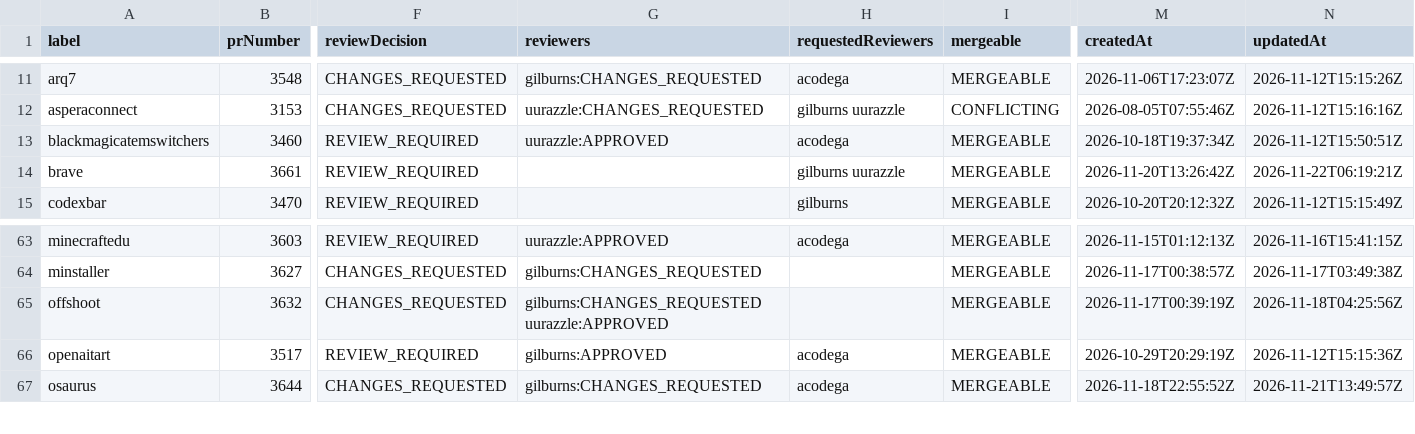
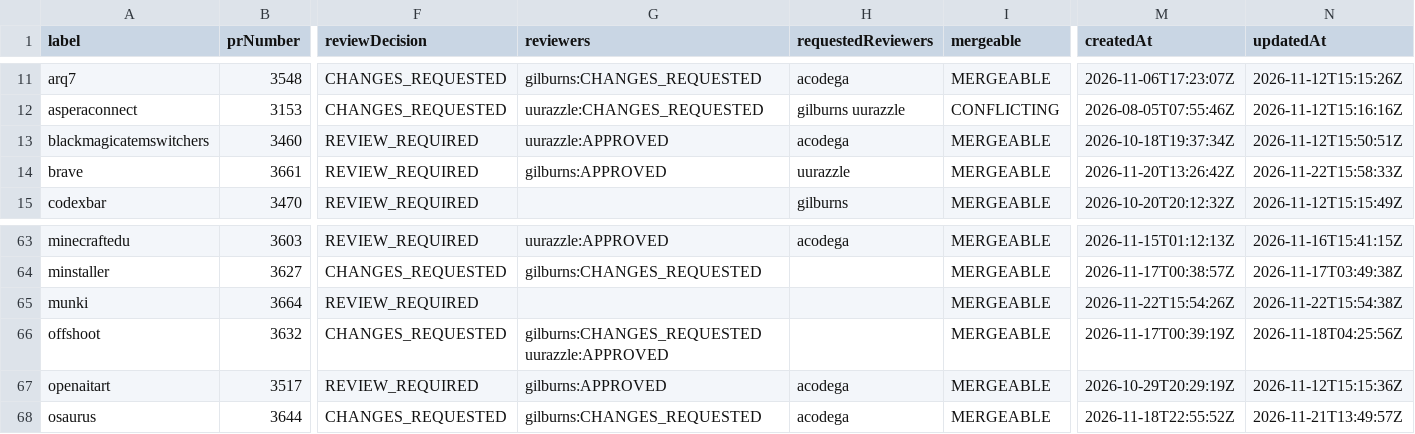
Before and after one commit to gilburns/Installomator-Tracker, a CSV file: label_prs.csv, drawn as a sheet; only a part is shown, gaps mark what is left out; rows hold the shown columns only; the diff names each change by its address in the sheet, - before the commit and + after, or states it on an @@ line.

```diff
--- a/label_prs.csv
+++ b/label_prs.csv
-G14 (reviewers): (empty)
+G14 (reviewers): gilburns:APPROVED
-H14 (requestedReviewers): gilburns uurazzle
+H14 (requestedReviewers): uurazzle
-N14 (updatedAt): 2026-11-22T06:19:21Z
+N14 (updatedAt): 2026-11-22T15:58:33Z
+row 65: munki | 3664 | REVIEW_REQUIRED |  |  | MERGEABLE | 2026-11-22T15:54:26Z | 2026-11-22T15:54:38Z
```
Also changed, not shown: 2 other files.
